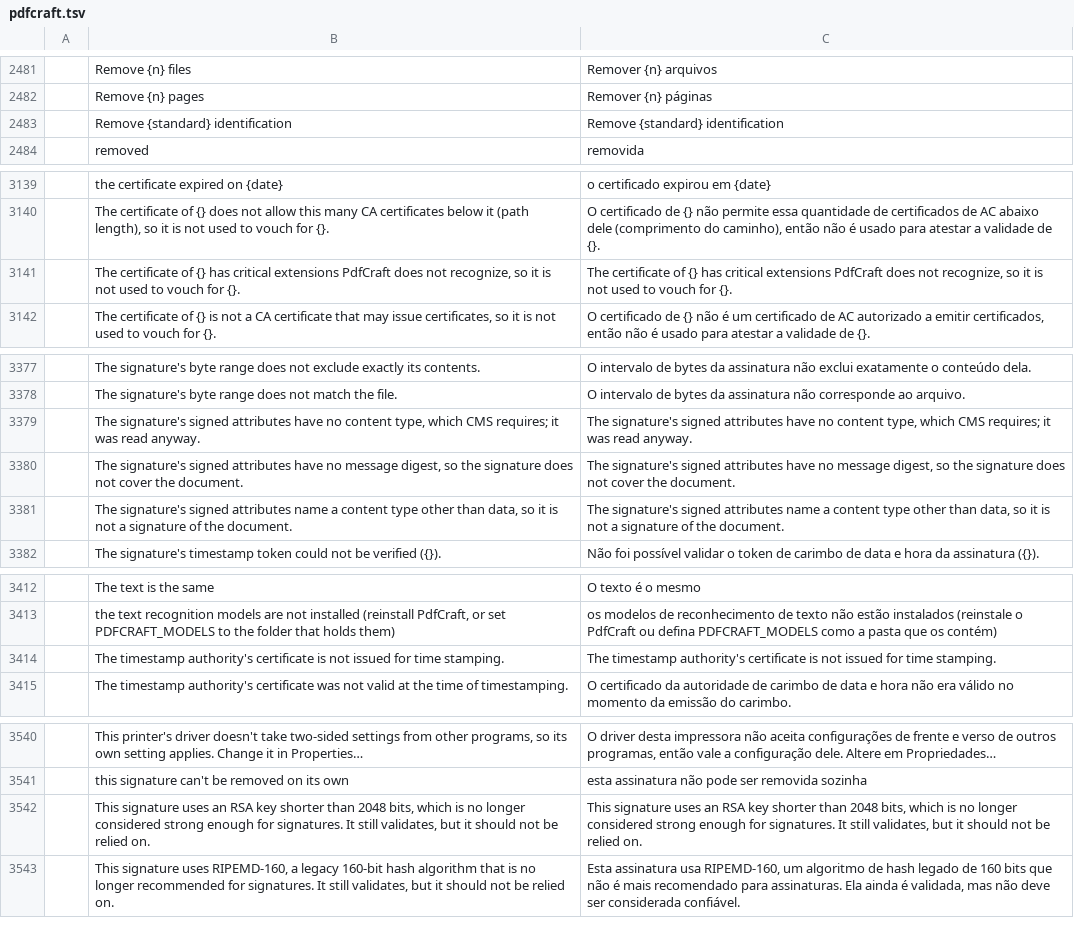
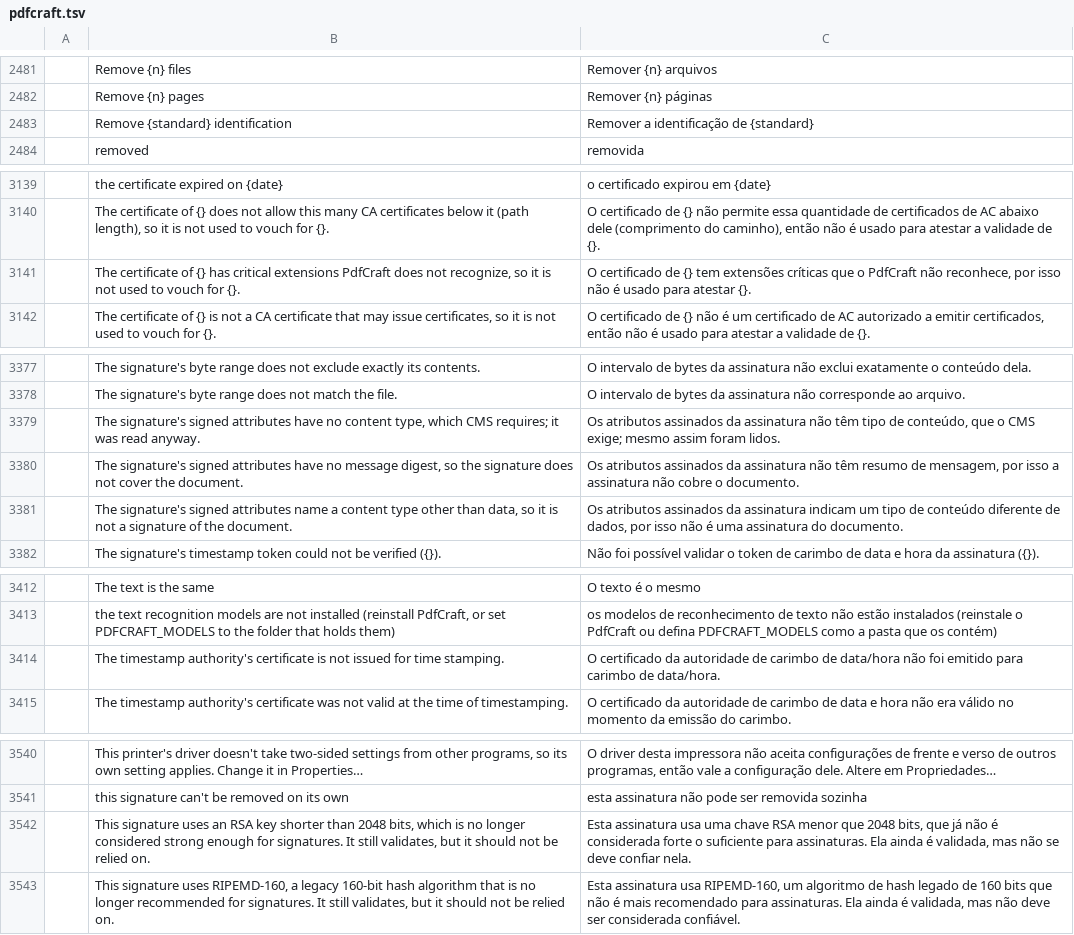
Before and after one commit to BBQ-MAN/craft-i18n, a TSV file: locales/pt-br/pdfcraft.tsv, drawn as a sheet; only a part is shown, gaps mark what is left out; the diff names each change by its address in the sheet, - before the commit and + after, or states it on an @@ line.

```diff
--- a/locales/pt-br/pdfcraft.tsv
+++ b/locales/pt-br/pdfcraft.tsv
-C2483: Remove {standard} identification
+C2483: Remover a identificação de {standard}
-C3141: The certificate of {} has critical extensions PdfCraft does not recognize, so it is not used to vouch for {}.
+C3141: O certificado de {} tem extensões críticas que o PdfCraft não reconhece, por isso não é usado para atestar {}.
-C3379: The signature's signed attributes have no content type, which CMS requires; it was read anyway.
+C3379: Os atributos assinados da assinatura não têm tipo de conteúdo, que o CMS exige; mesmo assim foram lidos.
-C3380: The signature's signed attributes have no message digest, so the signature does not cover the document.
+C3380: Os atributos assinados da assinatura não têm resumo de mensagem, por isso a assinatura não cobre o documento.
-C3381: The signature's signed attributes name a content type other than data, so it is not a signature of the document.
+C3381: Os atributos assinados da assinatura indicam um tipo de conteúdo diferente de dados, por isso não é uma assinatura do documento.
-C3414: The timestamp authority's certificate is not issued for time stamping.
+C3414: O certificado da autoridade de carimbo de data/hora não foi emitido para carimbo de data/hora.
-C3542: This signature uses an RSA key shorter than 2048 bits, which is no longer considered strong enough for signatures. It still validates, but it should not be relied on.
+C3542: Esta assinatura usa uma chave RSA menor que 2048 bits, que já não é considerada forte o suficiente para assinaturas. Ela ainda é validada, mas não se deve confiar nela.
```
